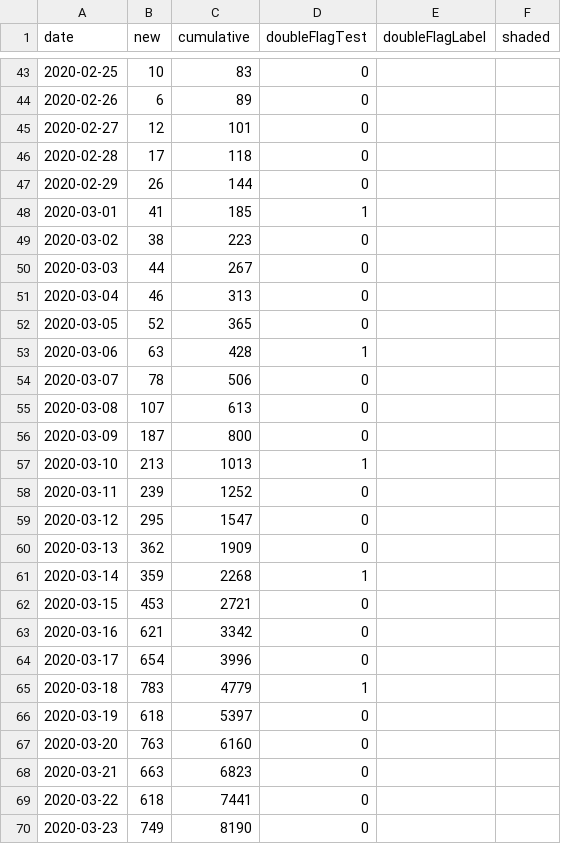
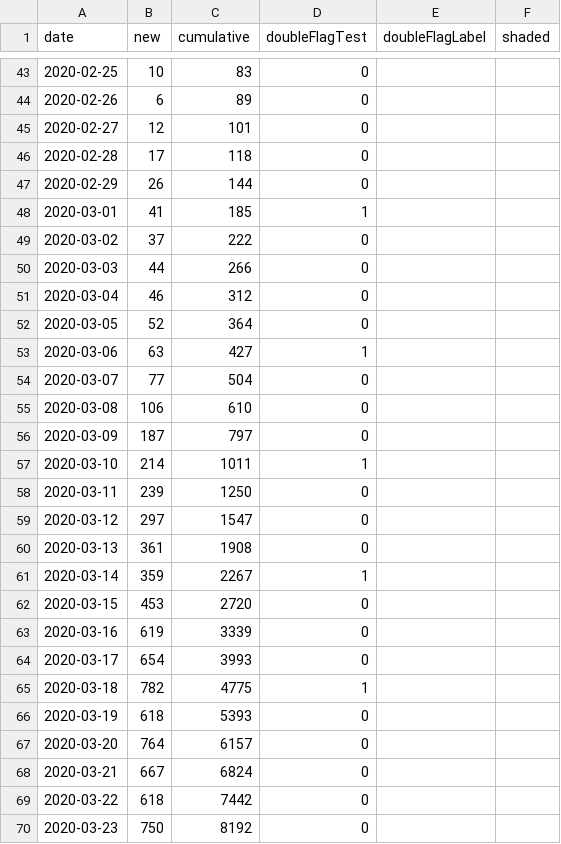
Before and after one commit to dlanger/coronavirus-hc-infobase-archive-OLD, a CSV file: CA__covid19-epiSummary-casesovertime__latest.csv, drawn as a sheet; only a part is shown, gaps mark what is left out; the diff covers the shown part only.

```diff
--- a/CA__covid19-epiSummary-casesovertime__latest.csv
+++ b/CA__covid19-epiSummary-casesovertime__latest.csv
@@ -48,23 +48,23 @@ date,new,cumulative,doubleFlagTest,doubleFlagLabel,shaded
 2020-03-01,41,185,1,,
-2020-03-02,38,223,0,,
-2020-03-03,44,267,0,,
-2020-03-04,46,313,0,,
-2020-03-05,52,365,0,,
-2020-03-06,63,428,1,,
-2020-03-07,78,506,0,,
-2020-03-08,107,613,0,,
-2020-03-09,187,800,0,,
-2020-03-10,213,1013,1,,
-2020-03-11,239,1252,0,,
-2020-03-12,295,1547,0,,
-2020-03-13,362,1909,0,,
-2020-03-14,359,2268,1,,
-2020-03-15,453,2721,0,,
-2020-03-16,621,3342,0,,
-2020-03-17,654,3996,0,,
-2020-03-18,783,4779,1,,
-2020-03-19,618,5397,0,,
-2020-03-20,763,6160,0,,
-2020-03-21,663,6823,0,,
-2020-03-22,618,7441,0,,
-2020-03-23,749,8190,0,,
+2020-03-02,37,222,0,,
+2020-03-03,44,266,0,,
+2020-03-04,46,312,0,,
+2020-03-05,52,364,0,,
+2020-03-06,63,427,1,,
+2020-03-07,77,504,0,,
+2020-03-08,106,610,0,,
+2020-03-09,187,797,0,,
+2020-03-10,214,1011,1,,
+2020-03-11,239,1250,0,,
+2020-03-12,297,1547,0,,
+2020-03-13,361,1908,0,,
+2020-03-14,359,2267,1,,
+2020-03-15,453,2720,0,,
+2020-03-16,619,3339,0,,
+2020-03-17,654,3993,0,,
+2020-03-18,782,4775,1,,
+2020-03-19,618,5393,0,,
+2020-03-20,764,6157,0,,
+2020-03-21,667,6824,0,,
+2020-03-22,618,7442,0,,
+2020-03-23,750,8192,0,,
```
Also changed, not shown: 106 edited cells elsewhere in this file, CA__covid19-epiSummary-agegroups2__latest.csv, CA__covid19-epiSummary-probableexposure__latest.csv, 5 other files.
